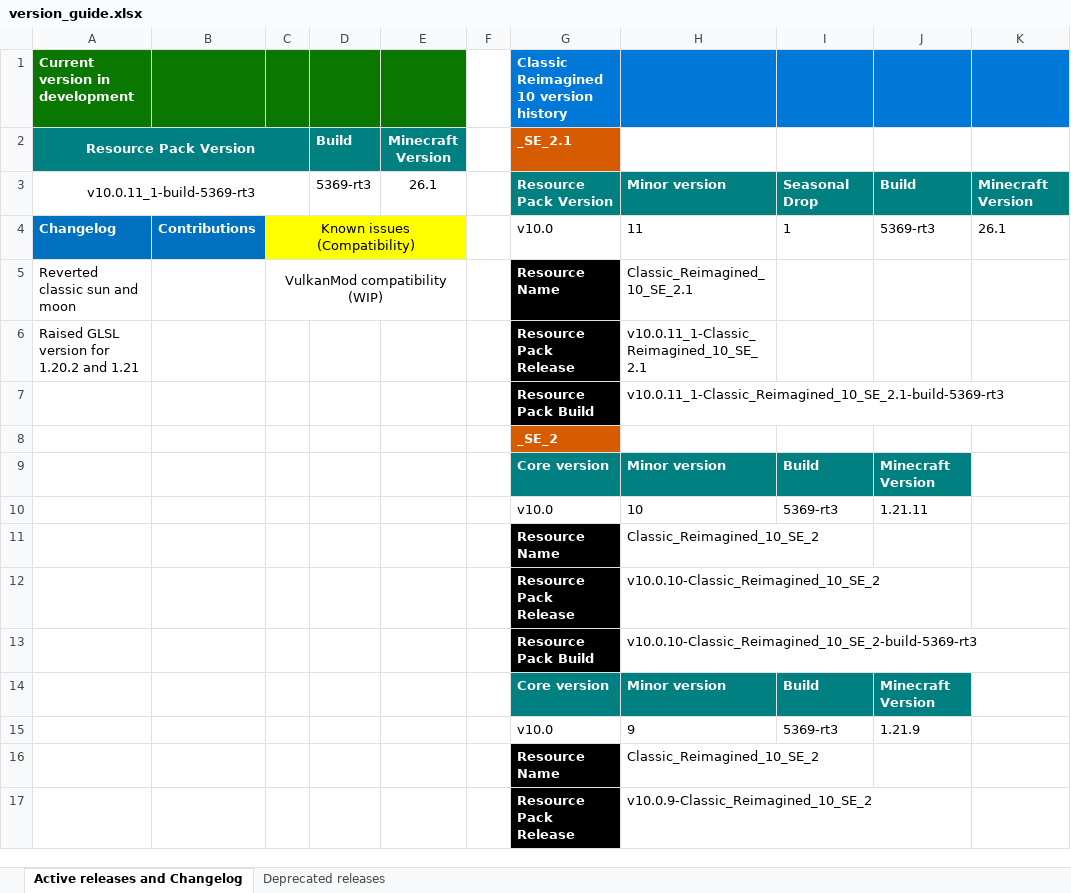
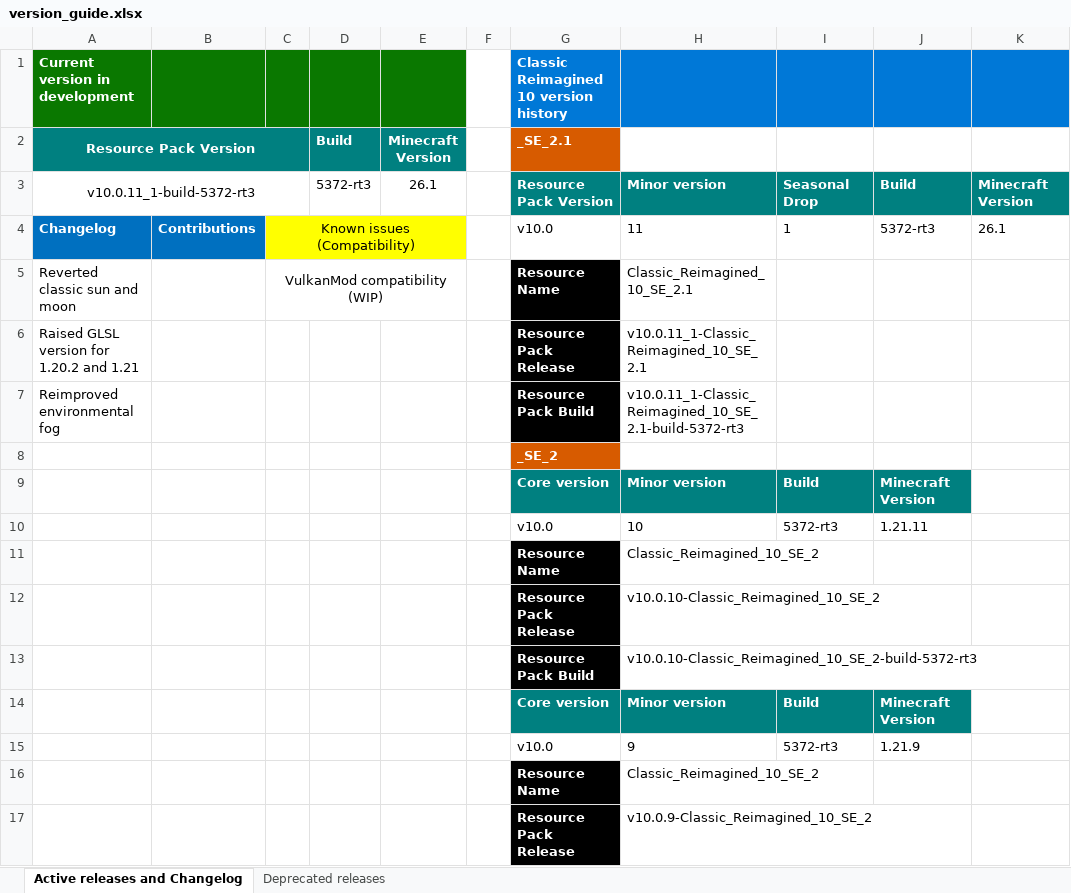
Before and after one commit to DogeStudiosSoftware/Classic-Reimagined, an Excel workbook: version_guide.xlsx, sheet Active releases and Changelog, drawn as a sheet; only a part is shown; values as stored, in another font and other column widths than the file's, no borders; the diff covers the shown part only; the diff names each change by its address in the sheet, - before the commit and + after, or states it on an @@ line.

Commit message:
Update version_guide.xlsx

```diff
--- a/version_guide.xlsx (sheet Active releases and Changelog)
+++ b/version_guide.xlsx (sheet Active releases and Changelog)
-A3 (Resource Pack Version): v10.0.11_1-build-5369-rt3
+A3 (Resource Pack Version): v10.0.11_1-build-5372-rt3
-D3 (Build): 5369-rt3
+D3 (Build): 5372-rt3
-J4: 5369-rt3
+J4: 5372-rt3
-A7 (Resource Pack Version): (empty)
+A7 (Resource Pack Version): Reimproved environmental fog
-H7: v10.0.11_1-Classic_Reimagined_10_SE_2.1-build-5369-rt3
+H7: v10.0.11_1-Classic_Reimagined_10_SE_2.1-build-5372-rt3
-I10: 5369-rt3
+I10: 5372-rt3
-H13: v10.0.10-Classic_Reimagined_10_SE_2-build-5369-rt3
+H13: v10.0.10-Classic_Reimagined_10_SE_2-build-5372-rt3
-I15: 5369-rt3
+I15: 5372-rt3
```
Also changed, not shown: 17 edited cells elsewhere in this sheet.
